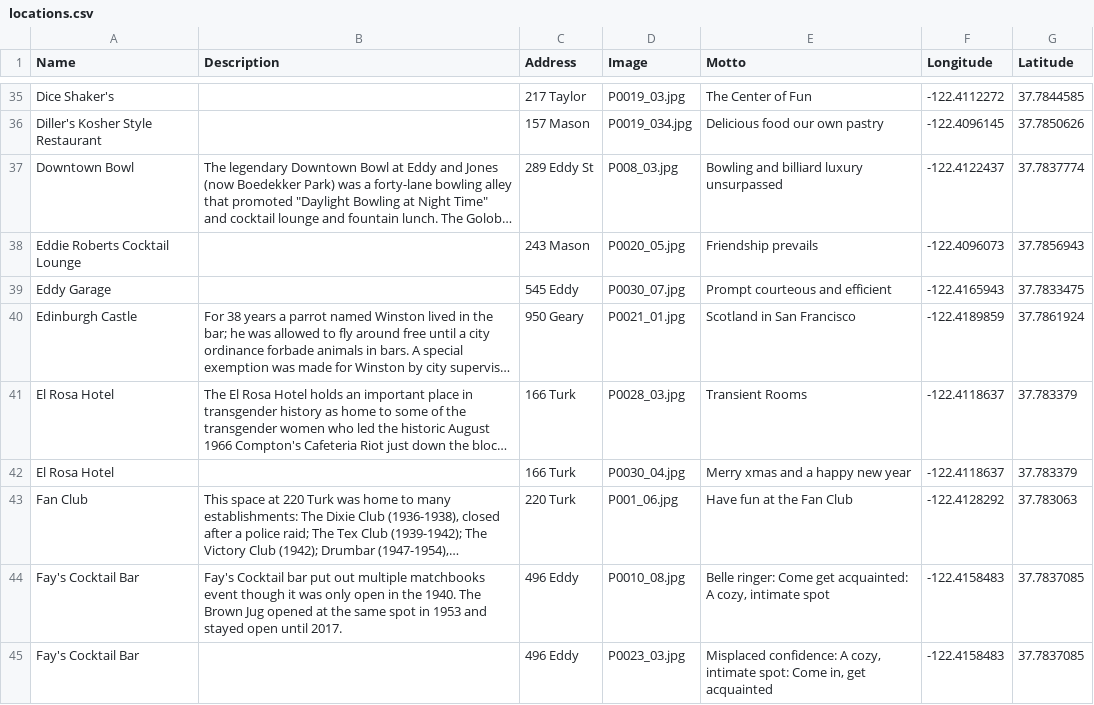
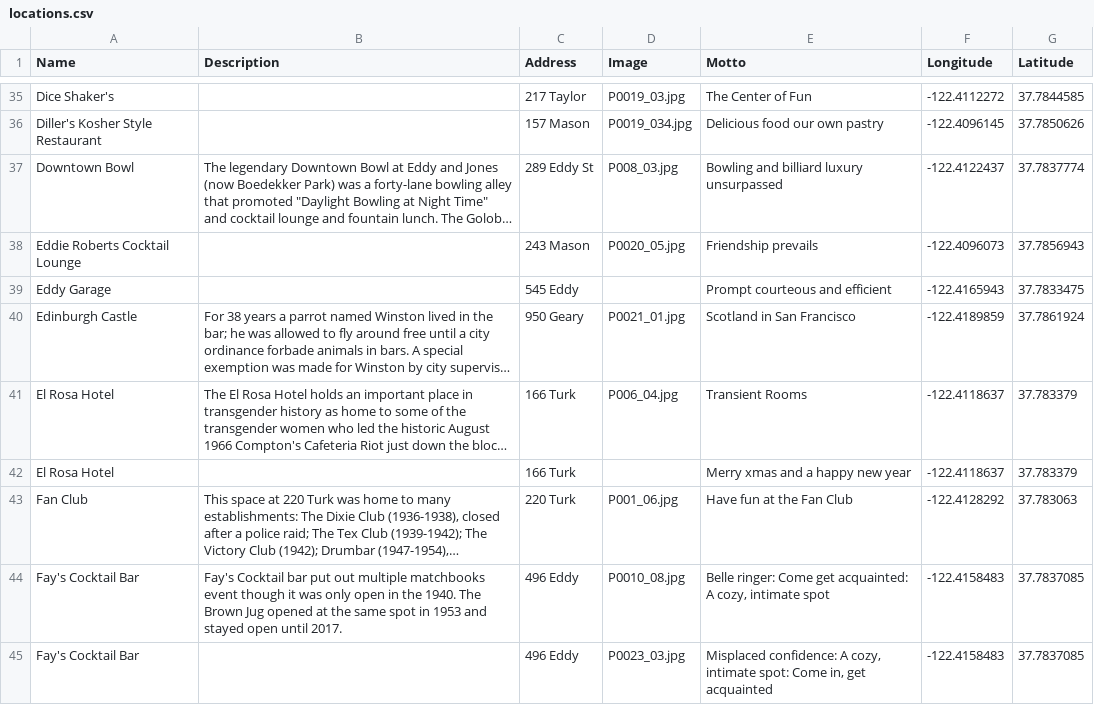
Before and after one commit to ericrodenbeck/tenderloin-matchbook-project, a CSV file: locations.csv, drawn as a sheet; only a part is shown, gaps mark what is left out; long unchanged cells end in …; the diff covers the shown part only; the diff names each change by its address in the sheet, - before the commit and + after, or states it on an @@ line.

```diff
--- a/locations.csv
+++ b/locations.csv
-D39 (Image): P0030_07.jpg
+D39 (Image): (empty)
-D41 (Image): P0028_03.jpg
+D41 (Image): P006_04.jpg
-D42 (Image): P0030_04.jpg
+D42 (Image): (empty)
```
Also changed, not shown: 3 added rows, 4 removed rows and 119 edited cells elsewhere in this file.
